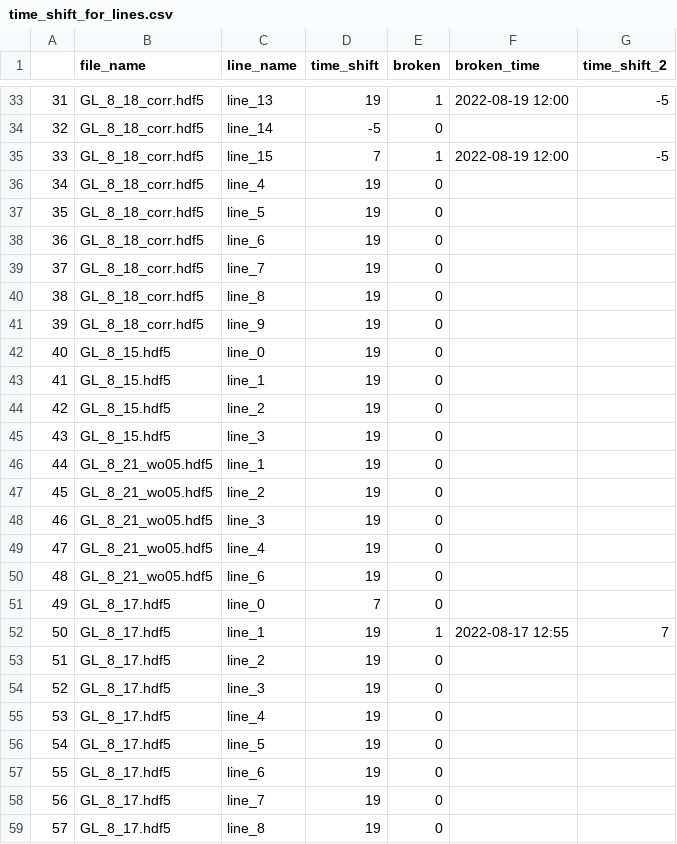
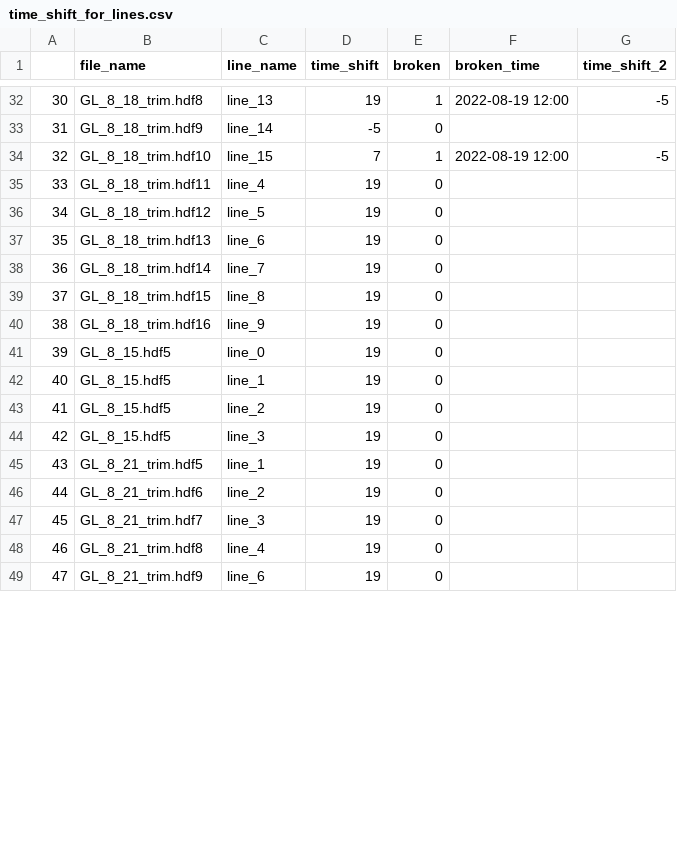
Before and after one commit to meghanasharp/OSUtoolbox, a CSV file: time_shift_for_lines.csv, drawn as a sheet; only a part is shown, gaps mark what is left out; removed rows and columns are numbered as before the commit, all else as after; the diff covers the shown part only; the diff names each change by its address in the sheet, - before the commit and + after, or states it on an @@ line.

Commit message:
fixed file names to _trim

```diff
--- a/time_shift_for_lines.csv
+++ b/time_shift_for_lines.csv
@@ column A renumbered from row 15 down @@
-B32 (file_name): GL_8_18_corr.hdf5
+B32 (file_name): GL_8_18_trim.hdf8
-B33 (file_name): GL_8_18_corr.hdf5
+B33 (file_name): GL_8_18_trim.hdf9
-B34 (file_name): GL_8_18_corr.hdf5
+B34 (file_name): GL_8_18_trim.hdf10
-B35 (file_name): GL_8_18_corr.hdf5
+B35 (file_name): GL_8_18_trim.hdf11
-B36 (file_name): GL_8_18_corr.hdf5
+B36 (file_name): GL_8_18_trim.hdf12
-B37 (file_name): GL_8_18_corr.hdf5
+B37 (file_name): GL_8_18_trim.hdf13
-B38 (file_name): GL_8_18_corr.hdf5
+B38 (file_name): GL_8_18_trim.hdf14
-B39 (file_name): GL_8_18_corr.hdf5
+B39 (file_name): GL_8_18_trim.hdf15
-B40 (file_name): GL_8_18_corr.hdf5
+B40 (file_name): GL_8_18_trim.hdf16
-B45 (file_name): GL_8_21_wo05.hdf5
+B45 (file_name): GL_8_21_trim.hdf5
-B46 (file_name): GL_8_21_wo05.hdf5
+B46 (file_name): GL_8_21_trim.hdf6
-row 48: 46 | GL_8_21_wo05.hdf5 | line_3 | 19 | 0
-row 49: 47 | GL_8_21_wo05.hdf5 | line_4 | 19 | 0
-row 50: 48 | GL_8_21_wo05.hdf5 | line_6 | 19 | 0
-row 51: 49 | GL_8_17.hdf5 | line_0 | 7 | 0
-row 52: 50 | GL_8_17.hdf5 | line_1 | 19 | 1 | 2022-08-17 12:55 | 7
-row 53: 51 | GL_8_17.hdf5 | line_2 | 19 | 0
-B47 (file_name): GL_8_17.hdf5
+B47 (file_name): GL_8_21_trim.hdf7
-B48 (file_name): GL_8_17.hdf5
+B48 (file_name): GL_8_21_trim.hdf8
-row 56: 54 | GL_8_17.hdf5 | line_5 | 19 | 0
-B49 (file_name): GL_8_17.hdf5
+B49 (file_name): GL_8_21_trim.hdf9
-row 58: 56 | GL_8_17.hdf5 | line_7 | 19 | 0
-row 59: 57 | GL_8_17.hdf5 | line_8 | 19 | 0
```
Also changed, not shown: 2 removed rows and 39 edited cells elsewhere in this file.
